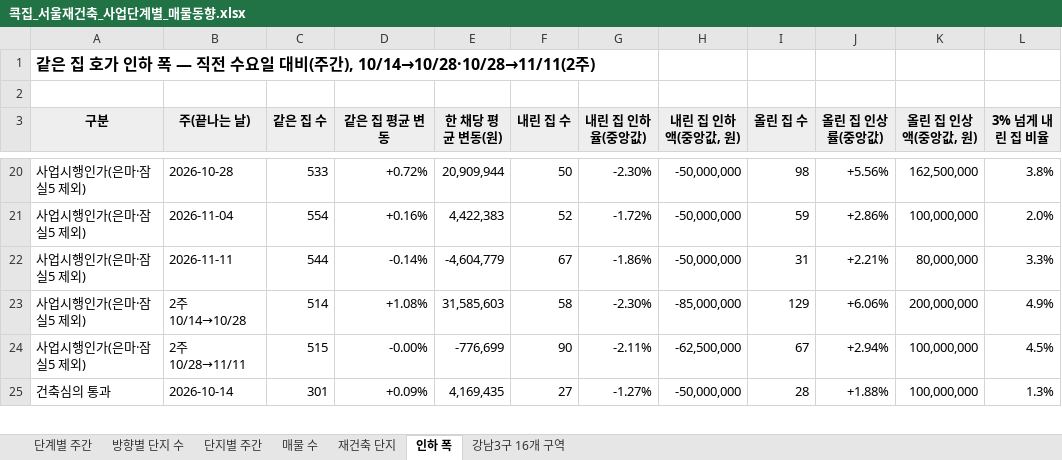
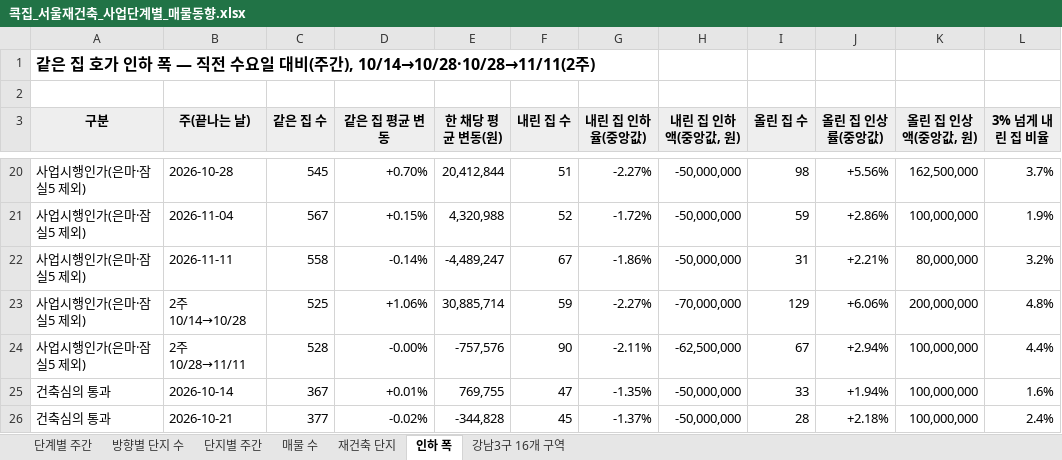
Before and after one commit to etfsurfer-glitch/real, an Excel workbook: design/press/재초환_재건축매물/콕집_서울재건축_사업단계별_매물동향.xlsx, sheet 인하 폭, drawn as a sheet; only a part is shown, gaps mark what is left out; values as stored, in another font and other column widths than the file's, no borders; addresses are those after the commit; the diff covers the shown part only; the diff names each change by its address in the sheet, - before the commit and + after, or states it on an @@ line.

```diff
--- a/design/press/재초환_재건축매물/콕집_서울재건축_사업단계별_매물동향.xlsx (sheet 인하 폭)
+++ b/design/press/재초환_재건축매물/콕집_서울재건축_사업단계별_매물동향.xlsx (sheet 인하 폭)
-C20 (같은 집 수): 533
+C20 (같은 집 수): 545
-D20 (같은 집 평균 변동): +0.72%
+D20 (같은 집 평균 변동): +0.70%
-E20 (한 채당 평균 변동(원)): 20,909,944
+E20 (한 채당 평균 변동(원)): 20,412,844
-F20 (내린 집 수): 50
+F20 (내린 집 수): 51
-G20 (내린 집 인하율(중앙값)): -2.30%
+G20 (내린 집 인하율(중앙값)): -2.27%
-L20 (3% 넘게 내린 집 비율): 3.8%
+L20 (3% 넘게 내린 집 비율): 3.7%
-C21 (같은 집 수): 554
+C21 (같은 집 수): 567
-D21 (같은 집 평균 변동): +0.16%
+D21 (같은 집 평균 변동): +0.15%
-E21 (한 채당 평균 변동(원)): 4,422,383
+E21 (한 채당 평균 변동(원)): 4,320,988
-L21 (3% 넘게 내린 집 비율): 2.0%
+L21 (3% 넘게 내린 집 비율): 1.9%
-C22 (같은 집 수): 544
+C22 (같은 집 수): 558
-E22 (한 채당 평균 변동(원)): -4,604,779
+E22 (한 채당 평균 변동(원)): -4,489,247
-L22 (3% 넘게 내린 집 비율): 3.3%
+L22 (3% 넘게 내린 집 비율): 3.2%
-C23 (같은 집 수): 514
+C23 (같은 집 수): 525
-D23 (같은 집 평균 변동): +1.08%
+D23 (같은 집 평균 변동): +1.06%
-E23 (한 채당 평균 변동(원)): 31,585,603
+E23 (한 채당 평균 변동(원)): 30,885,714
-F23 (내린 집 수): 58
+F23 (내린 집 수): 59
-G23 (내린 집 인하율(중앙값)): -2.30%
+G23 (내린 집 인하율(중앙값)): -2.27%
-H23 (내린 집 인하액(중앙값, 원)): -85,000,000
+H23 (내린 집 인하액(중앙값, 원)): -70,000,000
-L23 (3% 넘게 내린 집 비율): 4.9%
+L23 (3% 넘게 내린 집 비율): 4.8%
-C24 (같은 집 수): 515
+C24 (같은 집 수): 528
-E24 (한 채당 평균 변동(원)): -776,699
+E24 (한 채당 평균 변동(원)): -757,576
-L24 (3% 넘게 내린 집 비율): 4.5%
+L24 (3% 넘게 내린 집 비율): 4.4%
+row 25: 건축심의 통과 | 2026-10-14 | 367 | +0.01% | 769,755 | 47 | -1.35% | -50,000,000 | 33 | +1.94% | 100,000,000 | 1.6%
-B26 (주(끝나는 날)): 2026-10-14
+B26 (주(끝나는 날)): 2026-10-21
-C26 (같은 집 수): 301
+C26 (같은 집 수): 377
-D26 (같은 집 평균 변동): +0.09%
+D26 (같은 집 평균 변동): -0.02%
-E26 (한 채당 평균 변동(원)): 4,169,435
+E26 (한 채당 평균 변동(원)): -344,828
-F26 (내린 집 수): 27
+F26 (내린 집 수): 45
-G26 (내린 집 인하율(중앙값)): -1.27%
+G26 (내린 집 인하율(중앙값)): -1.37%
-J26 (올린 집 인상률(중앙값)): +1.88%
+J26 (올린 집 인상률(중앙값)): +2.18%
-L26 (3% 넘게 내린 집 비율): 1.3%
+L26 (3% 넘게 내린 집 비율): 2.4%
```
Also changed, not shown: 1 added row, 2 removed rows and 169 edited cells elsewhere in this sheet, sheet 단지별 주간, sheet 단계별 주간, sheet 방향별 단지 수, sheet 재건축 단지, sheet 매물 수, 7 other files.
